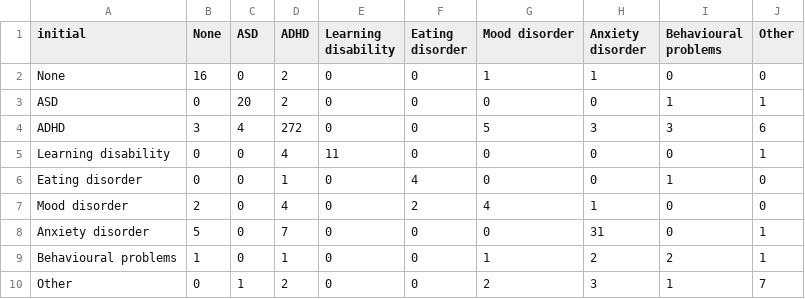
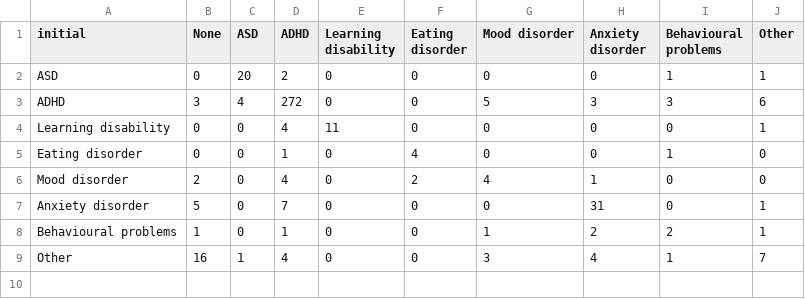
Before and after one commit to HugoJBello/paper_diagnostic_stability_infanto_2_graphs, a CSV file: data/childhood_adolescense.csv, drawn as a sheet.

```diff
--- a/data/childhood_adolescense.csv
+++ b/data/childhood_adolescense.csv
@@ -1,3 +1,2 @@
 initial,None,ASD,ADHD,Learning disability,Eating disorder,Mood disorder,Anxiety disorder,Behavioural problems,Other
-None,16,0,2,0,0,1,1,0,0
 ASD,0,20,2,0,0,0,0,1,1
@@ -9,2 +8,2 @@ Anxiety disorder,5,0,7,0,0,0,31,0,1
 Behavioural problems,1,0,1,0,0,1,2,2,1
-Other,0,1,2,0,0,2,3,1,7
+Other,16,1,4,0,0,3,4,1,7
```
Also changed, not shown: data/adolescense_adulthood.csv, data/childhood_adulthood.csv, 12 other files.
